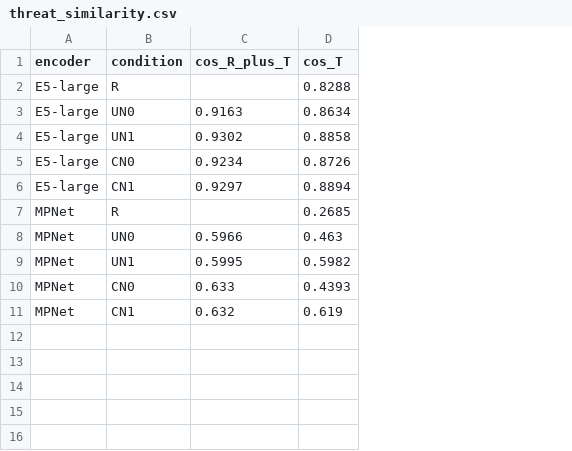
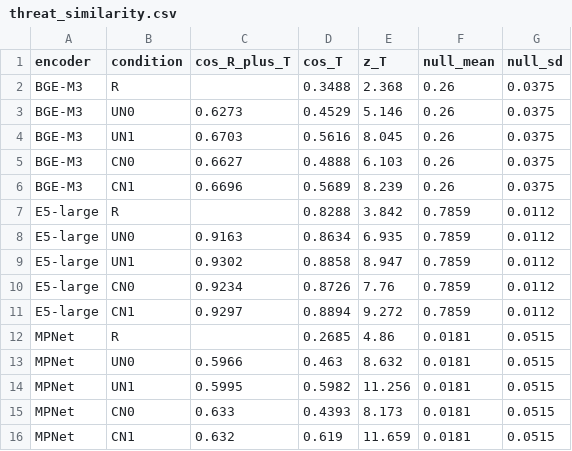
Before and after one commit to deep1003/deep1003.github.io, a CSV file: assets/research/emotion-induction-design/data/threat_similarity.csv, drawn as a sheet; addresses are those after the commit; the diff names each change by its address in the sheet, - before the commit and + after, or states it on an @@ line.

```diff
--- a/assets/research/emotion-induction-design/data/threat_similarity.csv
+++ b/assets/research/emotion-induction-design/data/threat_similarity.csv
+column E (z_T), rows 7-16: 3.842 | 6.935 | 8.947 | 7.76 | 9.272 | 4.86 | 8.632 | 11.256 | 8.173 | 11.659
+column F (null_mean), rows 7-16: 0.7859 | 0.7859 | 0.7859 | 0.7859 | 0.7859 | 0.0181 | 0.0181 | 0.0181 | 0.0181 | 0.0181
+column G (null_sd), rows 7-16: 0.0112 | 0.0112 | 0.0112 | 0.0112 | 0.0112 | 0.0515 | 0.0515 | 0.0515 | 0.0515 | 0.0515
+row 2: BGE-M3 | R |  | 0.3488 | 2.368 | 0.26 | 0.0375
+row 3: BGE-M3 | UN0 | 0.6273 | 0.4529 | 5.146 | 0.26 | 0.0375
+row 4: BGE-M3 | UN1 | 0.6703 | 0.5616 | 8.045 | 0.26 | 0.0375
+row 5: BGE-M3 | CN0 | 0.6627 | 0.4888 | 6.103 | 0.26 | 0.0375
+row 6: BGE-M3 | CN1 | 0.6696 | 0.5689 | 8.239 | 0.26 | 0.0375
```
Also changed, not shown: assets/research/emotion-induction-design/data/threat_similarity_before.csv, assets/research/emotion-induction-design/data/threat_similarity_delta.csv, 9 other files.
